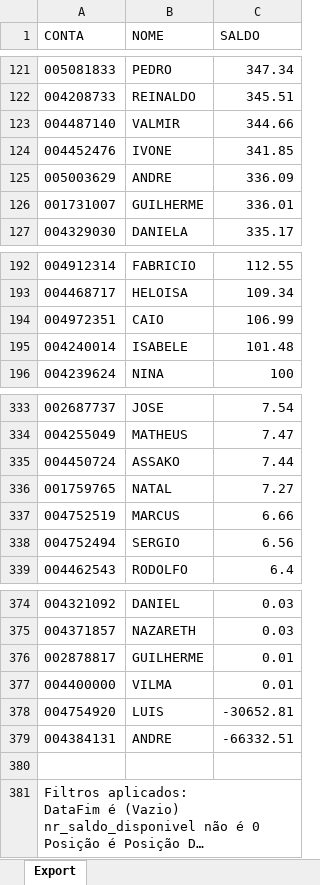
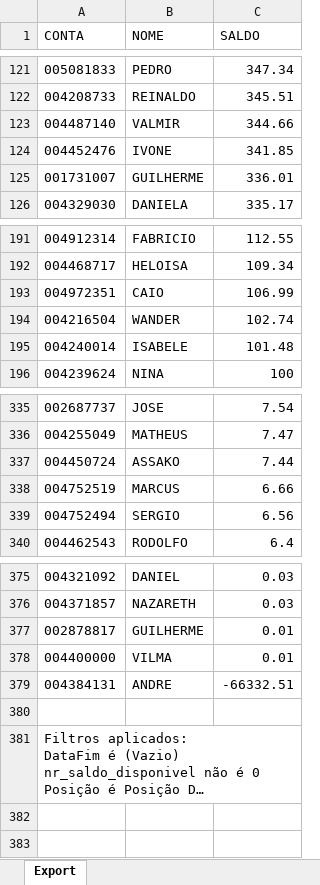
Before and after one commit to lauroteles/app_mesa_de_opera-es_corrigido, an Excel workbook: Saldo.xlsx, sheet Export, drawn as a sheet; only a part is shown, gaps mark what is left out; long unchanged cells end in …; values as stored, in another font and other column widths than the file's, no borders; removed rows and columns are numbered as before the commit, all else as after; the diff covers the shown part only; the diff names each change by its address in the sheet, - before the commit and + after, or states it on an @@ line.

```diff
--- a/Saldo.xlsx (sheet Export)
+++ b/Saldo.xlsx (sheet Export)
-row 125: 005003629 | ANDRE | 336.09
+row 194: 004216504 | WANDER | 102.74
-row 336: 001759765 | NATAL | 7.27
-row 378: 004754920 | LUIS | -30652.81
```
Also changed, not shown: 4 added rows and 2 removed rows elsewhere in this sheet.
